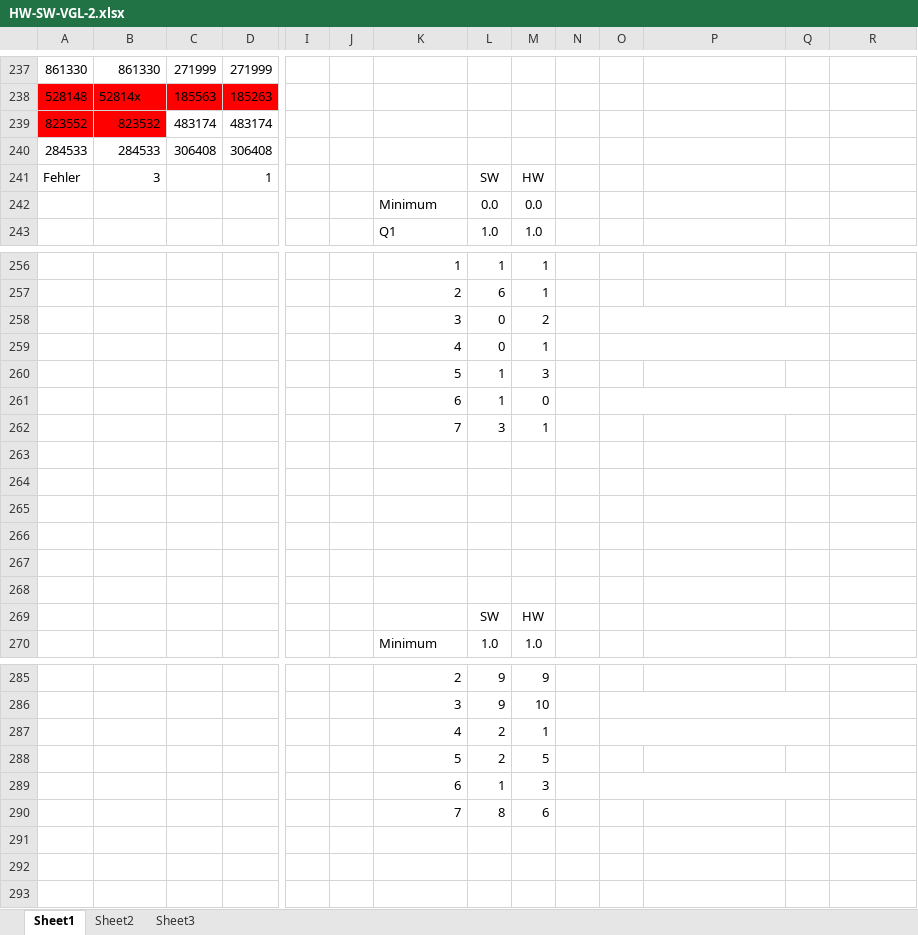
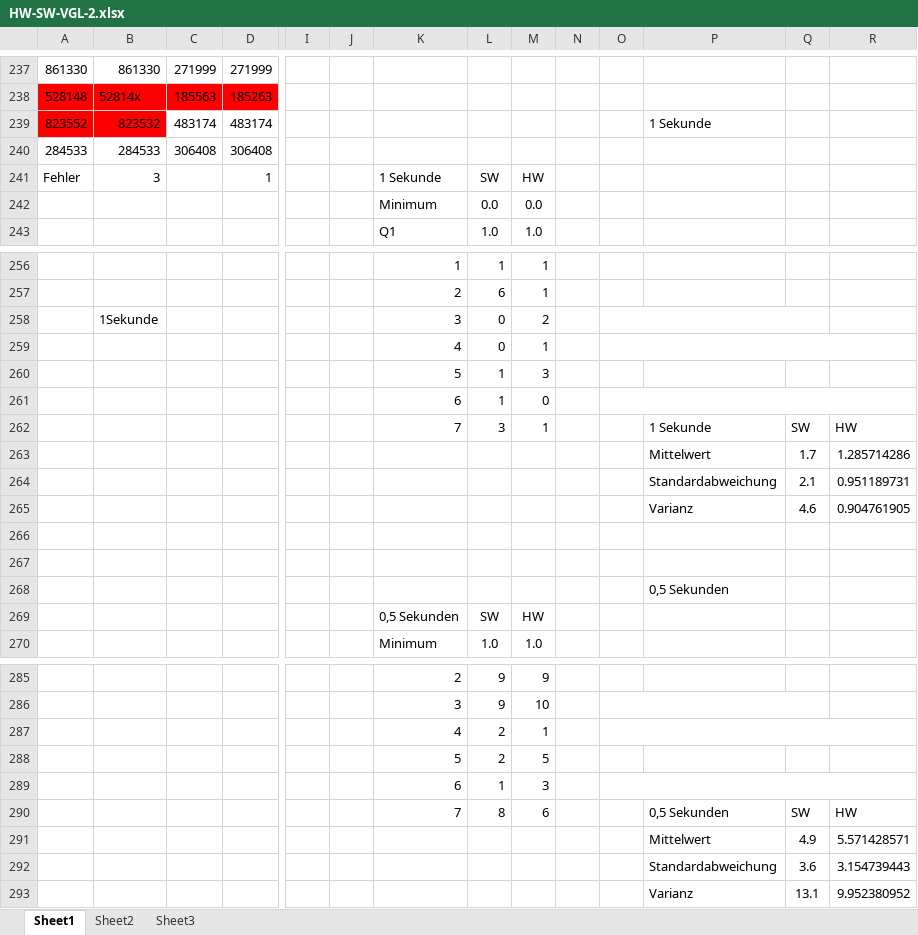
Before and after one commit to IrisF/7Segment_HW_SW_Vergleich, an Excel workbook: HW-SW-VGL-2.xlsx, sheet Sheet1, drawn as a sheet; only a part is shown, gaps mark what is left out; values as stored, in another font and other column widths than the file's, no borders; charts and pictures not drawn; removed rows and columns are numbered as before the commit, all else as after; rows hold the shown columns only; the diff covers the shown part only; the diff names each change by its address in the sheet, - before the commit and + after, or states it on an @@ line.

```diff
--- a/HW-SW-VGL-2.xlsx (sheet Sheet1)
+++ b/HW-SW-VGL-2.xlsx (sheet Sheet1)
-P239: (empty)
+P239: 1 Sekunde
-K241: (empty)
+K241: 1 Sekunde
-B258: (empty)
+B258: 1Sekunde
-O259:Q259 merged
+O259:R259 merged
-O261:Q261 merged
+O261:R261 merged
-P262: (empty)
+P262: 1 Sekunde
-Q262: (empty)
+Q262: SW
-R262: (empty)
+R262: HW
+row 263:  |  |  |  |  |  |  |  |  |  |  | Mittelwert | 1.7 | 1.285714286
+row 264:  |  |  |  |  |  |  |  |  |  |  | Standardabweichung | 2.1 | 0.951189731
+row 265:  |  |  |  |  |  |  |  |  |  |  | Varianz | 4.6 | 0.904761905
-P268: (empty)
+P268: 0,5 Sekunden
-row 266: (empty)
-row 267: (empty)
-row 268: (empty)
-K269: (empty)
+K269: 0,5 Sekunden
-O287:Q287 merged
+O287:R287 merged
-O289:Q289 merged
+O289:R289 merged
-P290: (empty)
+P290: 0,5 Sekunden
-Q290: (empty)
+Q290: SW
-R290: (empty)
+R290: HW
+row 291:  |  |  |  |  |  |  |  |  |  |  | Mittelwert | 4.9 | 5.571428571
+row 292:  |  |  |  |  |  |  |  |  |  |  | Standardabweichung | 3.6 | 3.154739443
+row 293:  |  |  |  |  |  |  |  |  |  |  | Varianz | 13.1 | 9.952380952
```
Also changed, not shown: 1 edited cell elsewhere in this sheet, charts or pictures, 1 other file.
